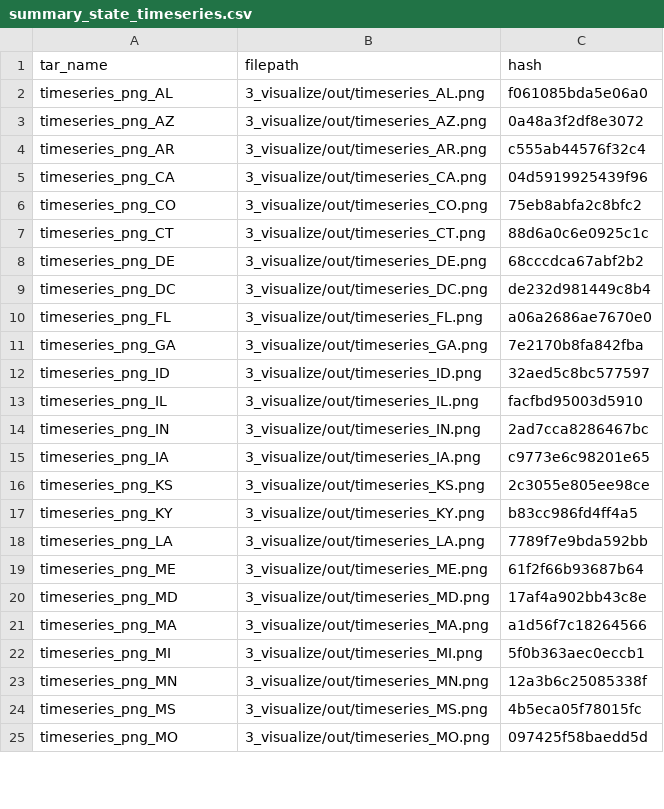
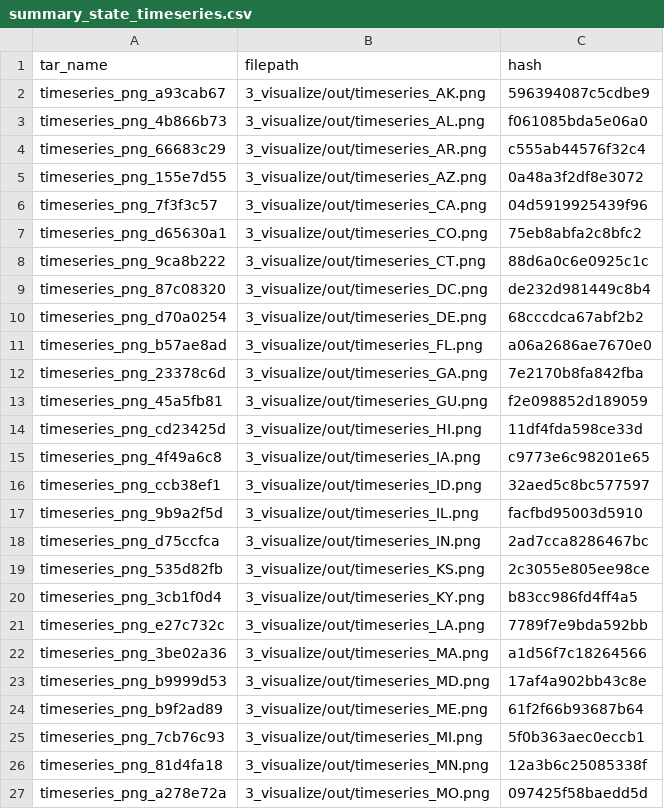
Before and after one commit to padilla410/ds-pipelines-targets-3, a CSV file: 3_visualize/log/summary_state_timeseries.csv, drawn as a sheet; only a part is shown; the diff covers the shown part only.

Commit message:
clean dynamic branching run

```diff
--- a/3_visualize/log/summary_state_timeseries.csv
+++ b/3_visualize/log/summary_state_timeseries.csv
@@ -1,25 +1,27 @@
 tar_name,filepath,hash
-timeseries_png_AL,3_visualize/out/timeseries_AL.png,f061085bda5e06a0
-timeseries_png_AZ,3_visualize/out/timeseries_AZ.png,0a48a3f2df8e3072
-timeseries_png_AR,3_visualize/out/timeseries_AR.png,c555ab44576f32c4
-timeseries_png_CA,3_visualize/out/timeseries_CA.png,04d5919925439f96
-timeseries_png_CO,3_visualize/out/timeseries_CO.png,75eb8abfa2c8bfc2
-timeseries_png_CT,3_visualize/out/timeseries_CT.png,88d6a0c6e0925c1c
-timeseries_png_DE,3_visualize/out/timeseries_DE.png,68cccdca67abf2b2
-timeseries_png_DC,3_visualize/out/timeseries_DC.png,de232d981449c8b4
-timeseries_png_FL,3_visualize/out/timeseries_FL.png,a06a2686ae7670e0
-timeseries_png_GA,3_visualize/out/timeseries_GA.png,7e2170b8fa842fba
-timeseries_png_ID,3_visualize/out/timeseries_ID.png,32aed5c8bc577597
-timeseries_png_IL,3_visualize/out/timeseries_IL.png,facfbd95003d5910
-timeseries_png_IN,3_visualize/out/timeseries_IN.png,2ad7cca8286467bc
-timeseries_png_IA,3_visualize/out/timeseries_IA.png,c9773e6c98201e65
-timeseries_png_KS,3_visualize/out/timeseries_KS.png,2c3055e805ee98ce
-timeseries_png_KY,3_visualize/out/timeseries_KY.png,b83cc986fd4ff4a5
-timeseries_png_LA,3_visualize/out/timeseries_LA.png,7789f7e9bda592bb
-timeseries_png_ME,3_visualize/out/timeseries_ME.png,61f2f66b93687b64
-timeseries_png_MD,3_visualize/out/timeseries_MD.png,17af4a902bb43c8e
-timeseries_png_MA,3_visualize/out/timeseries_MA.png,a1d56f7c18264566
-timeseries_png_MI,3_visualize/out/timeseries_MI.png,5f0b363aec0eccb1
-timeseries_png_MN,3_visualize/out/timeseries_MN.png,12a3b6c25085338f
-timeseries_png_MS,3_visualize/out/timeseries_MS.png,4b5eca05f78015fc
-timeseries_png_MO,3_visualize/out/timeseries_MO.png,097425f58baedd5d
+timeseries_png_a93cab67,3_visualize/out/timeseries_AK.png,596394087c5cdbe9
+timeseries_png_4b866b73,3_visualize/out/timeseries_AL.png,f061085bda5e06a0
+timeseries_png_66683c29,3_visualize/out/timeseries_AR.png,c555ab44576f32c4
+timeseries_png_155e7d55,3_visualize/out/timeseries_AZ.png,0a48a3f2df8e3072
+timeseries_png_7f3f3c57,3_visualize/out/timeseries_CA.png,04d5919925439f96
+timeseries_png_d65630a1,3_visualize/out/timeseries_CO.png,75eb8abfa2c8bfc2
+timeseries_png_9ca8b222,3_visualize/out/timeseries_CT.png,88d6a0c6e0925c1c
+timeseries_png_87c08320,3_visualize/out/timeseries_DC.png,de232d981449c8b4
+timeseries_png_d70a0254,3_visualize/out/timeseries_DE.png,68cccdca67abf2b2
+timeseries_png_b57ae8ad,3_visualize/out/timeseries_FL.png,a06a2686ae7670e0
+timeseries_png_23378c6d,3_visualize/out/timeseries_GA.png,7e2170b8fa842fba
+timeseries_png_45a5fb81,3_visualize/out/timeseries_GU.png,f2e098852d189059
+timeseries_png_cd23425d,3_visualize/out/timeseries_HI.png,11df4fda598ce33d
+timeseries_png_4f49a6c8,3_visualize/out/timeseries_IA.png,c9773e6c98201e65
+timeseries_png_ccb38ef1,3_visualize/out/timeseries_ID.png,32aed5c8bc577597
+timeseries_png_9b9a2f5d,3_visualize/out/timeseries_IL.png,facfbd95003d5910
+timeseries_png_d75ccfca,3_visualize/out/timeseries_IN.png,2ad7cca8286467bc
+timeseries_png_535d82fb,3_visualize/out/timeseries_KS.png,2c3055e805ee98ce
+timeseries_png_3cb1f0d4,3_visualize/out/timeseries_KY.png,b83cc986fd4ff4a5
+timeseries_png_e27c732c,3_visualize/out/timeseries_LA.png,7789f7e9bda592bb
+timeseries_png_3be02a36,3_visualize/out/timeseries_MA.png,a1d56f7c18264566
+timeseries_png_b9999d53,3_visualize/out/timeseries_MD.png,17af4a902bb43c8e
+timeseries_png_b9f2ad89,3_visualize/out/timeseries_ME.png,61f2f66b93687b64
+timeseries_png_7cb76c93,3_visualize/out/timeseries_MI.png,5f0b363aec0eccb1
+timeseries_png_81d4fa18,3_visualize/out/timeseries_MN.png,12a3b6c25085338f
+timeseries_png_a278e72a,3_visualize/out/timeseries_MO.png,097425f58baedd5d
```
Also changed, not shown: 8 added rows, 10 removed rows and 20 edited cells elsewhere in this file.
